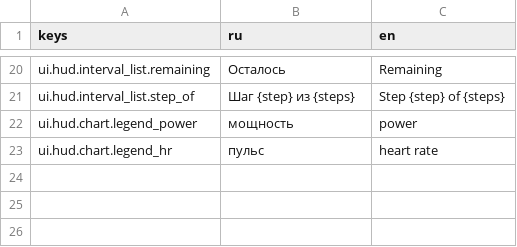
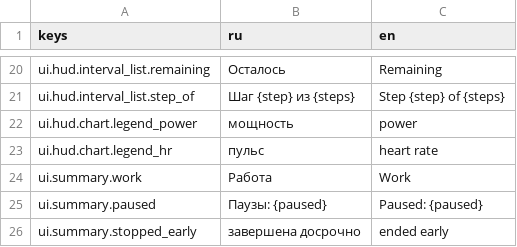
Before and after one commit to romkoval/ovosch_rider, a CSV file: assets/i18n/strings_hud.csv, drawn as a sheet; only a part is shown, gaps mark what is left out; the diff names each change by its address in the sheet, - before the commit and + after, or states it on an @@ line.

```diff
--- a/assets/i18n/strings_hud.csv
+++ b/assets/i18n/strings_hud.csv
+row 24: ui.summary.work | Работа | Work
+row 25: ui.summary.paused | Паузы: {paused} | Paused: {paused}
+row 26: ui.summary.stopped_early | завершена досрочно | ended early
```
Also changed, not shown: assets/i18n/strings.csv, 36 other files.
